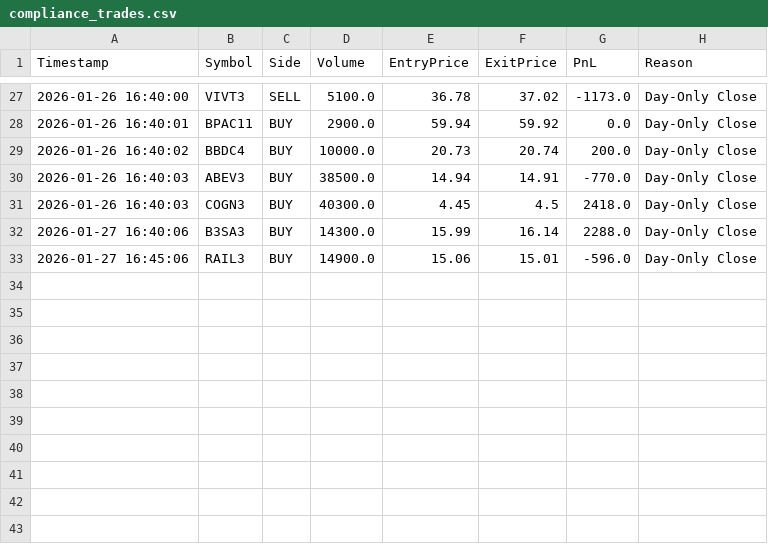
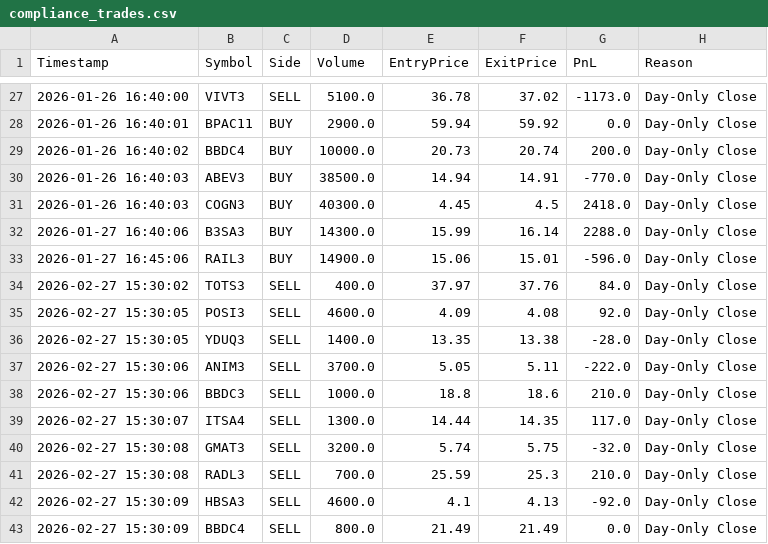
Before and after one commit to Luizfe88/XP3Futuro, a CSV file: compliance_trades.csv, drawn as a sheet; only a part is shown, gaps mark what is left out.

```diff
--- a/compliance_trades.csv
+++ b/compliance_trades.csv
@@ -33 +33,11 @@ Timestamp,Symbol,Side,Volume,EntryPrice,ExitPrice,PnL,Reason
 2026-01-27 16:45:06,RAIL3,BUY,14900.0,15.06,15.01,-596.0,Day-Only Close
+2026-02-27 15:30:02,TOTS3,SELL,400.0,37.97,37.76,84.0,Day-Only Close
+2026-02-27 15:30:05,POSI3,SELL,4600.0,4.09,4.08,92.0,Day-Only Close
+2026-02-27 15:30:05,YDUQ3,SELL,1400.0,13.35,13.38,-28.0,Day-Only Close
+2026-02-27 15:30:06,ANIM3,SELL,3700.0,5.05,5.11,-222.0,Day-Only Close
+2026-02-27 15:30:06,BBDC3,SELL,1000.0,18.8,18.6,210.0,Day-Only Close
+2026-02-27 15:30:07,ITSA4,SELL,1300.0,14.44,14.35,117.0,Day-Only Close
+2026-02-27 15:30:08,GMAT3,SELL,3200.0,5.74,5.75,-32.0,Day-Only Close
+2026-02-27 15:30:08,RADL3,SELL,700.0,25.59,25.3,210.0,Day-Only Close
+2026-02-27 15:30:09,HBSA3,SELL,4600.0,4.1,4.13,-92.0,Day-Only Close
+2026-02-27 15:30:09,BBDC4,SELL,800.0,21.49,21.49,0.0,Day-Only Close
```
Also changed, not shown: 54 other files.
